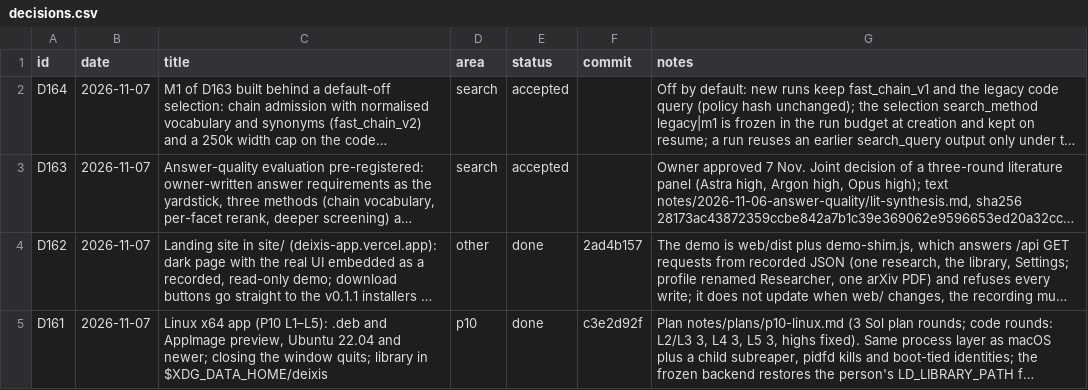
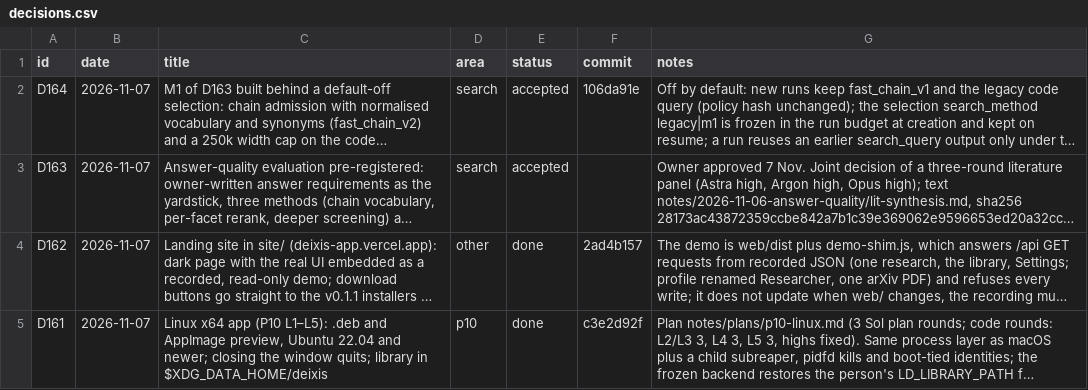
Before and after one commit to huguryildiz/DEIXIS, a CSV file: docs/decisions.csv, drawn as a sheet; only a part is shown; long unchanged cells end in …; the diff names each change by its address in the sheet, - before the commit and + after, or states it on an @@ line.

Commit message:
decisions: D164 commit

```diff
--- a/docs/decisions.csv
+++ b/docs/decisions.csv
-F2 (commit): (empty)
+F2 (commit): 106da91e
```
